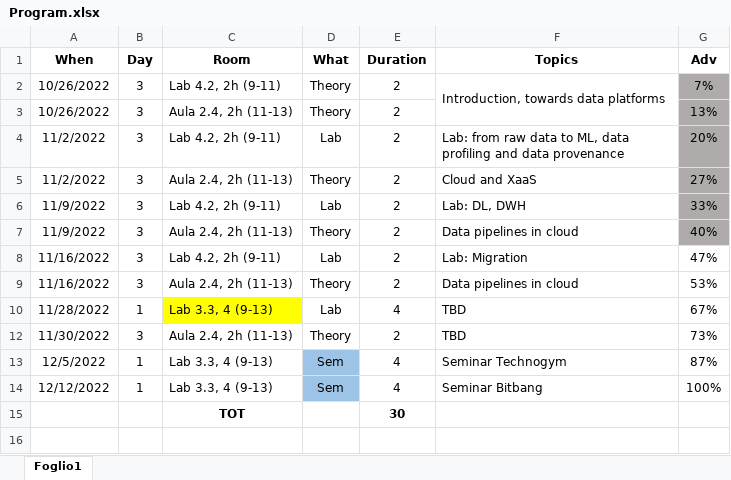
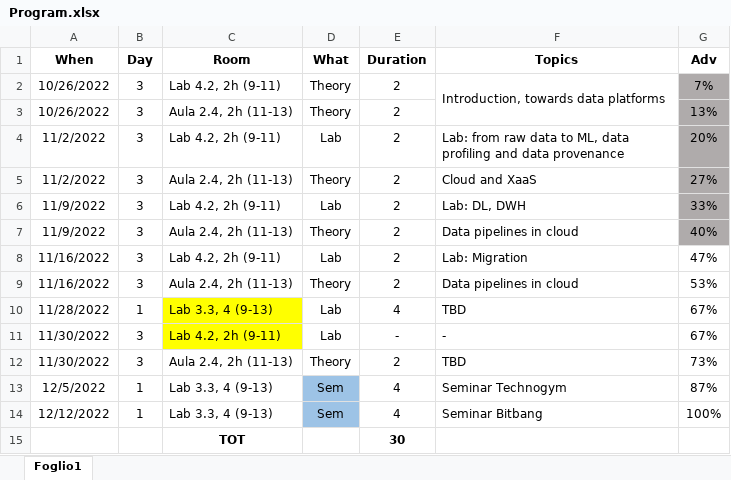
Before and after one commit to w4bo/teaching, an Excel workbook: Program.xlsx, sheet Foglio1, drawn as a sheet; values as stored, in another font and other column widths than the file's, no borders; conditional formats not drawn; the diff names each change by its address in the sheet, - before the commit and + after, or states it on an @@ line.

Commit message:
auto update

```diff
--- a/Program.xlsx (sheet Foglio1)
+++ b/Program.xlsx (sheet Foglio1)
+row 11: 11/30/2022 | 3 | Lab 4.2, 2h (9-11) | Lab | - | - | 67%
```
